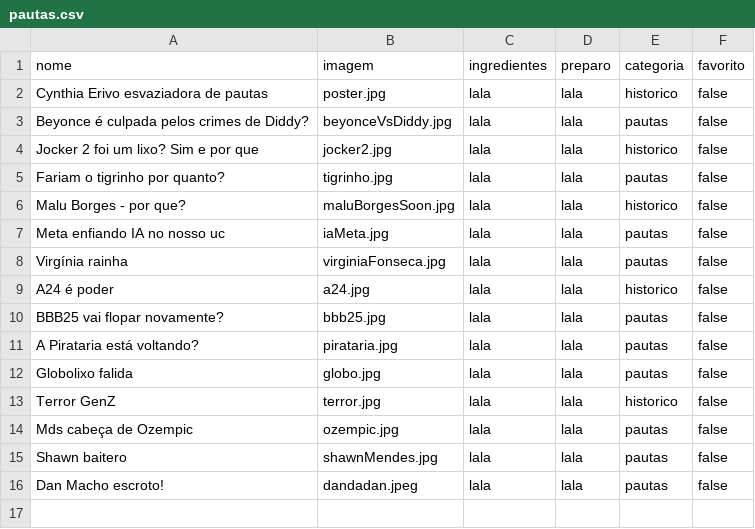
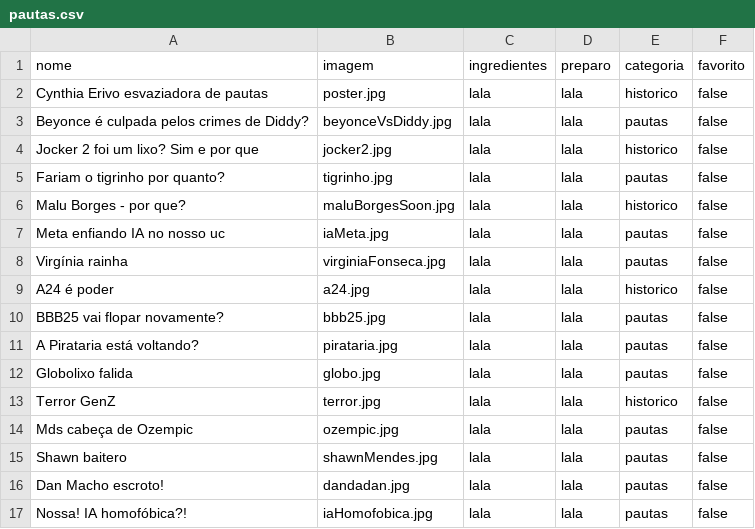
Before and after one commit to Shahdaddana/pautasPodcast, a CSV file: pautas.csv, drawn as a sheet.

Commit message:
Update pautas.csv

```diff
--- a/pautas.csv
+++ b/pautas.csv
@@ -15,2 +15,3 @@ Mds cabeça de Ozempic, ozempic.jpg,"lala", "lala", pautas, false
 Shawn baitero, shawnMendes.jpg,"lala", "lala", pautas, false
-Dan Macho escroto!, dandadan.jpeg, "lala", "lala", pautas, false
+Dan Macho escroto!, dandadan.jpg, "lala", "lala", pautas, false
+Nossa! IA homofóbica?!, iaHomofobica.jpg, "lala", "lala", pautas, false
```
